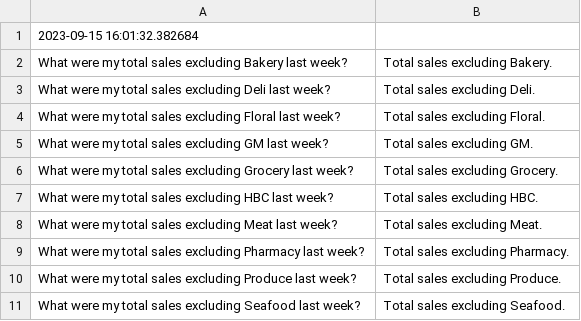
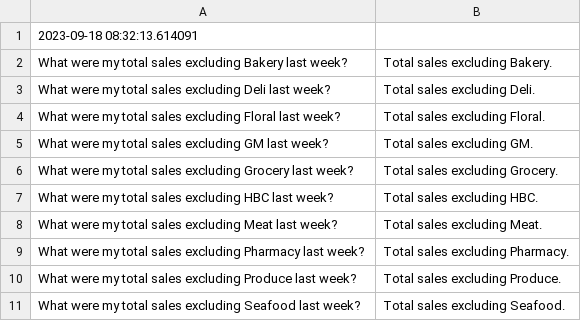
Before and after one commit to Armeta/ai-prompt-reporting, a CSV file: src/csv/answerKey.csv, drawn as a sheet.

```diff
--- a/src/csv/answerKey.csv
+++ b/src/csv/answerKey.csv
@@ -1,2 +1,2 @@
-2023-09-15 16:01:32.382684
+2023-09-18 08:32:13.614091
 What were my total sales excluding Bakery last week?|Total sales excluding Bakery.
```
Also changed, not shown: 2 other files.
